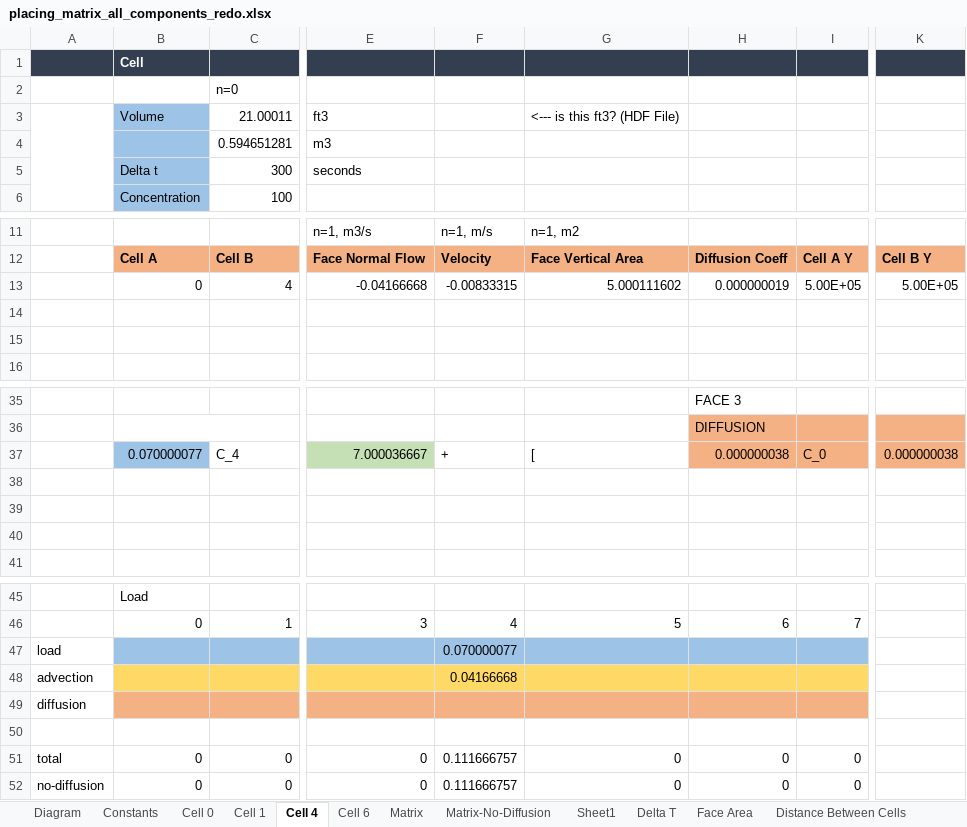
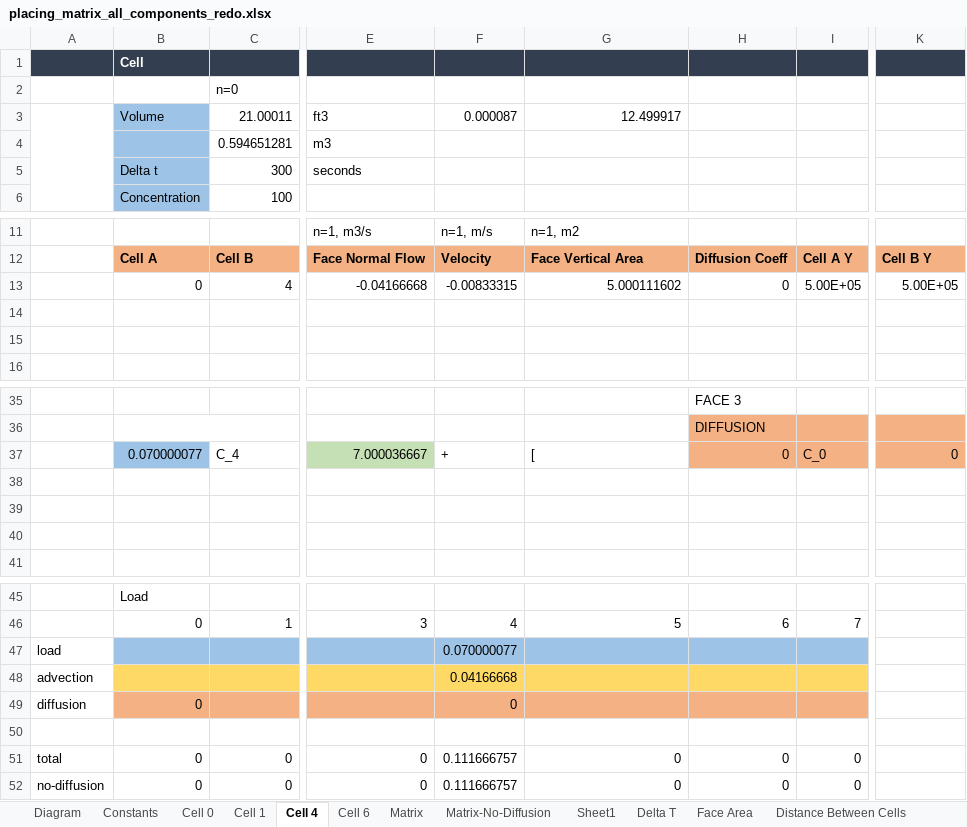
Before and after one commit to EcohydrologyTeam/ClearWater-riverine, an Excel workbook: examples/dev_sandbox/data/mini_grid/placing_matrix_all_components_redo.xlsx, sheet Cell 4, drawn as a sheet; only a part is shown, gaps mark what is left out; values as stored, in another font and other column widths than the file's, no borders; charts and pictures not drawn; the diff names each change by its address in the sheet, - before the commit and + after, or states it on an @@ line.

```diff
--- a/examples/dev_sandbox/data/mini_grid/placing_matrix_all_components_redo.xlsx (sheet Cell 4)
+++ b/examples/dev_sandbox/data/mini_grid/placing_matrix_all_components_redo.xlsx (sheet Cell 4)
-F3: (empty)
+F3: 0.000087
-G3: <--- is this ft3? (HDF File)
+G3: 12.499917
-H13: 0.000000019
+H13: 0
-H37: 0.000000038
+H37: 0
-K37: 0.000000038
+K37: 0
-B49: (empty)
+B49: 0
-F49: (empty)
+F49: 0
```
Also changed, not shown: sheet Cell 0, sheet Cell 1, sheet Cell 6, sheet Matrix, sheet Constants, charts or pictures, examples/dev_sandbox/data/mini_grid/placing_matrix_new.xlsx, 1 other file.
